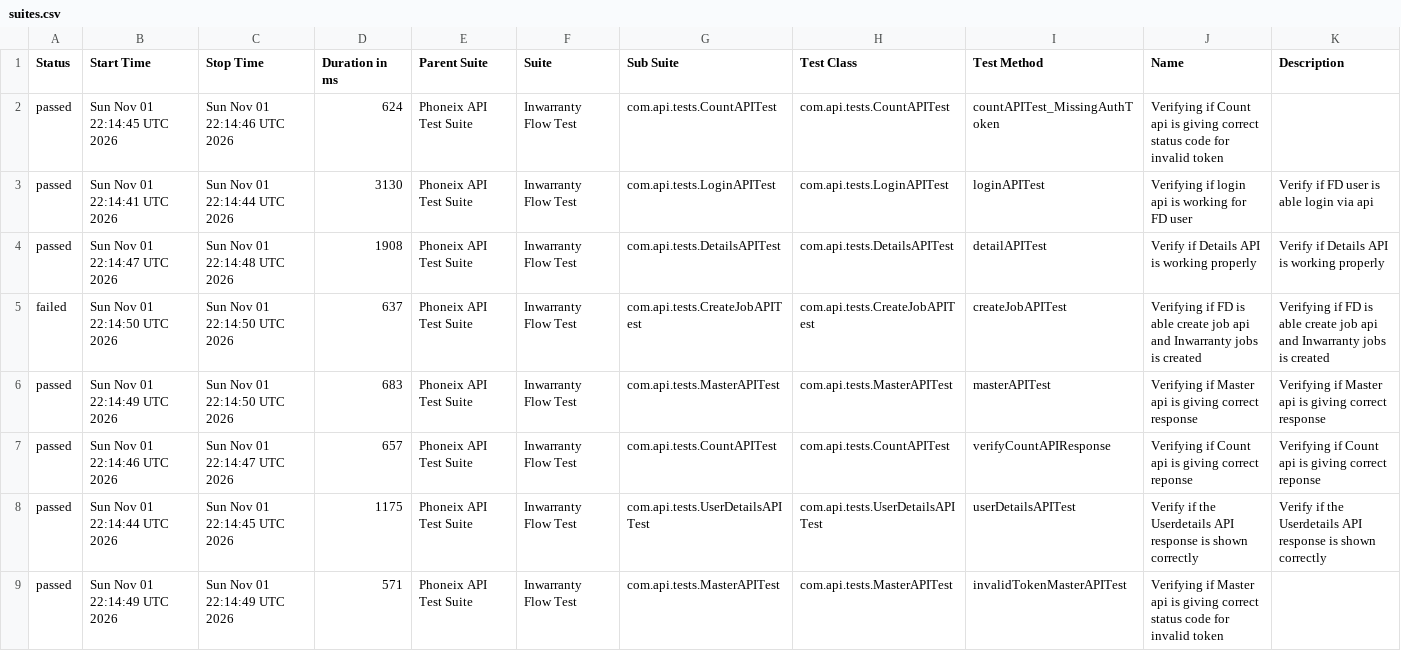
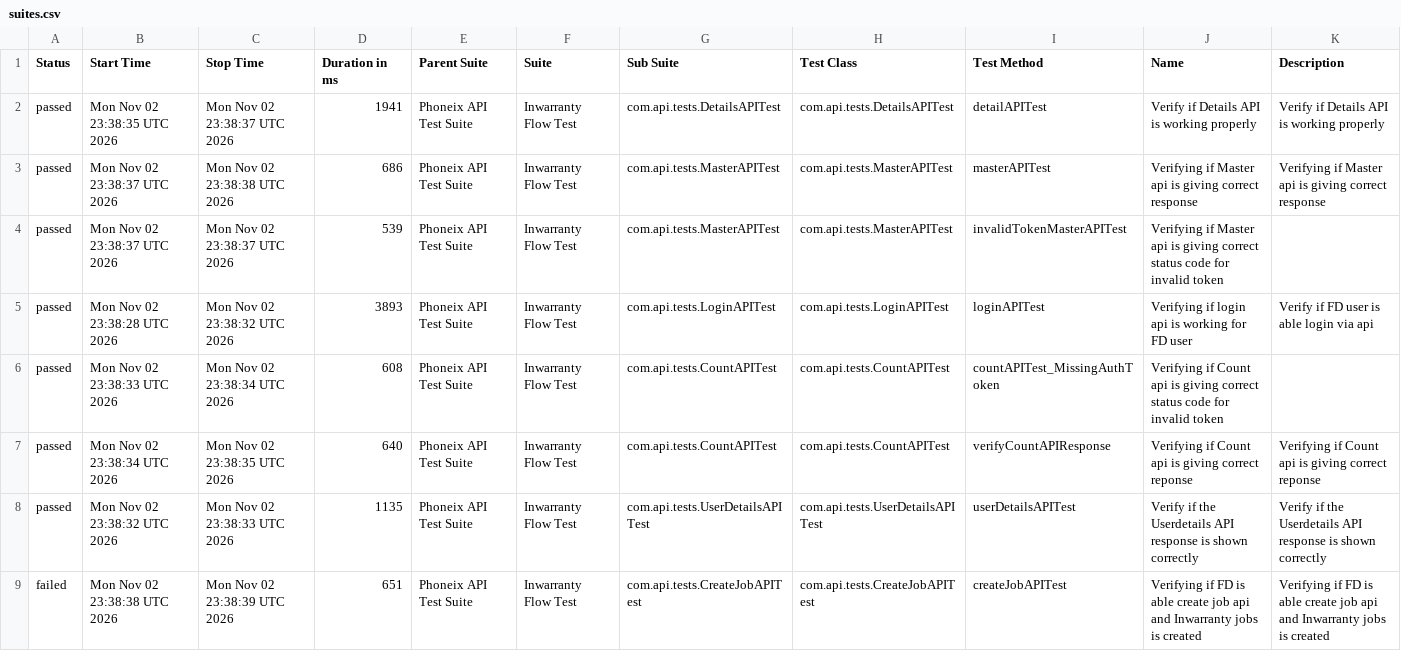
Before and after one commit to syed-sabir75/PhonexTestAutomationFramework, a CSV file: data/suites.csv, drawn as a sheet.

```diff
--- a/data/suites.csv
+++ b/data/suites.csv
@@ -1,9 +1,9 @@
 "Status","Start Time","Stop Time","Duration in ms","Parent Suite","Suite","Sub Suite","Test Class","Test Method","Name","Description"
-"passed","Sun Nov 01 22:14:45 UTC 2026","Sun Nov 01 22:14:46 UTC 2026","624","Phoneix API Test Suite","Inwarranty Flow Test","com.api.tests.CountAPITest","com.api.tests.CountAPITest","countAPITest_MissingAuthToken","Verifying if Count api is giving correct status code for invalid token",""
-"passed","Sun Nov 01 22:14:41 UTC 2026","Sun Nov 01 22:14:44 UTC 2026","3130","Phoneix API Test Suite","Inwarranty Flow Test","com.api.tests.LoginAPITest","com.api.tests.LoginAPITest","loginAPITest","Verifying if login api is working for FD user","Verify if FD user is able login via api"
-"passed","Sun Nov 01 22:14:47 UTC 2026","Sun Nov 01 22:14:48 UTC 2026","1908","Phoneix API Test Suite","Inwarranty Flow Test","com.api.tests.DetailsAPITest","com.api.tests.DetailsAPITest","detailAPITest","Verify if Details API is working properly","Verify if Details API is working properly"
-"failed","Sun Nov 01 22:14:50 UTC 2026","Sun Nov 01 22:14:50 UTC 2026","637","Phoneix API Test Suite","Inwarranty Flow Test","com.api.tests.CreateJobAPITest","com.api.tests.CreateJobAPITest","createJobAPITest","Verifying if FD is able create job api and Inwarranty jobs is created","Verifying if FD is able create job api and Inwarranty jobs is created"
-"passed","Sun Nov 01 22:14:49 UTC 2026","Sun Nov 01 22:14:50 UTC 2026","683","Phoneix API Test Suite","Inwarranty Flow Test","com.api.tests.MasterAPITest","com.api.tests.MasterAPITest","masterAPITest","Verifying if Master api is giving correct response","Verifying if Master api is giving correct response"
-"passed","Sun Nov 01 22:14:46 UTC 2026","Sun Nov 01 22:14:47 UTC 2026","657","Phoneix API Test Suite","Inwarranty Flow Test","com.api.tests.CountAPITest","com.api.tests.CountAPITest","verifyCountAPIResponse","Verifying if Count api is giving correct reponse","Verifying if Count api is giving correct reponse"
-"passed","Sun Nov 01 22:14:44 UTC 2026","Sun Nov 01 22:14:45 UTC 2026","1175","Phoneix API Test Suite","Inwarranty Flow Test","com.api.tests.UserDetailsAPITest","com.api.tests.UserDetailsAPITest","userDetailsAPITest","Verify if the Userdetails API response is shown correctly","Verify if the Userdetails API response is shown correctly"
-"passed","Sun Nov 01 22:14:49 UTC 2026","Sun Nov 01 22:14:49 UTC 2026","571","Phoneix API Test Suite","Inwarranty Flow Test","com.api.tests.MasterAPITest","com.api.tests.MasterAPITest","invalidTokenMasterAPITest","Verifying if Master api is giving correct status code for invalid token",""
+"passed","Mon Nov 02 23:38:35 UTC 2026","Mon Nov 02 23:38:37 UTC 2026","1941","Phoneix API Test Suite","Inwarranty Flow Test","com.api.tests.DetailsAPITest","com.api.tests.DetailsAPITest","detailAPITest","Verify if Details API is working properly","Verify if Details API is working properly"
+"passed","Mon Nov 02 23:38:37 UTC 2026","Mon Nov 02 23:38:38 UTC 2026","686","Phoneix API Test Suite","Inwarranty Flow Test","com.api.tests.MasterAPITest","com.api.tests.MasterAPITest","masterAPITest","Verifying if Master api is giving correct response","Verifying if Master api is giving correct response"
+"passed","Mon Nov 02 23:38:37 UTC 2026","Mon Nov 02 23:38:37 UTC 2026","539","Phoneix API Test Suite","Inwarranty Flow Test","com.api.tests.MasterAPITest","com.api.tests.MasterAPITest","invalidTokenMasterAPITest","Verifying if Master api is giving correct status code for invalid token",""
+"passed","Mon Nov 02 23:38:28 UTC 2026","Mon Nov 02 23:38:32 UTC 2026","3893","Phoneix API Test Suite","Inwarranty Flow Test","com.api.tests.LoginAPITest","com.api.tests.LoginAPITest","loginAPITest","Verifying if login api is working for FD user","Verify if FD user is able login via api"
+"passed","Mon Nov 02 23:38:33 UTC 2026","Mon Nov 02 23:38:34 UTC 2026","608","Phoneix API Test Suite","Inwarranty Flow Test","com.api.tests.CountAPITest","com.api.tests.CountAPITest","countAPITest_MissingAuthToken","Verifying if Count api is giving correct status code for invalid token",""
+"passed","Mon Nov 02 23:38:34 UTC 2026","Mon Nov 02 23:38:35 UTC 2026","640","Phoneix API Test Suite","Inwarranty Flow Test","com.api.tests.CountAPITest","com.api.tests.CountAPITest","verifyCountAPIResponse","Verifying if Count api is giving correct reponse","Verifying if Count api is giving correct reponse"
+"passed","Mon Nov 02 23:38:32 UTC 2026","Mon Nov 02 23:38:33 UTC 2026","1135","Phoneix API Test Suite","Inwarranty Flow Test","com.api.tests.UserDetailsAPITest","com.api.tests.UserDetailsAPITest","userDetailsAPITest","Verify if the Userdetails API response is shown correctly","Verify if the Userdetails API response is shown correctly"
+"failed","Mon Nov 02 23:38:38 UTC 2026","Mon Nov 02 23:38:39 UTC 2026","651","Phoneix API Test Suite","Inwarranty Flow Test","com.api.tests.CreateJobAPITest","com.api.tests.CreateJobAPITest","createJobAPITest","Verifying if FD is able create job api and Inwarranty jobs is created","Verifying if FD is able create job api and Inwarranty jobs is created"
```
Also changed, not shown: data/behaviors.csv, 52 other files.
